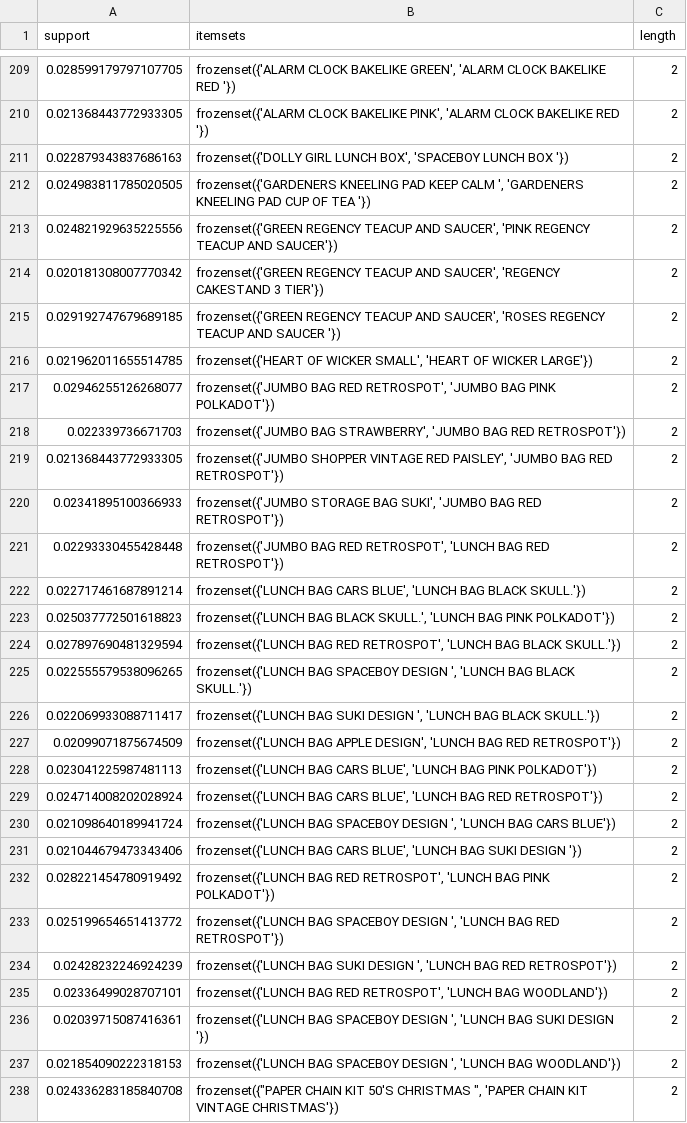
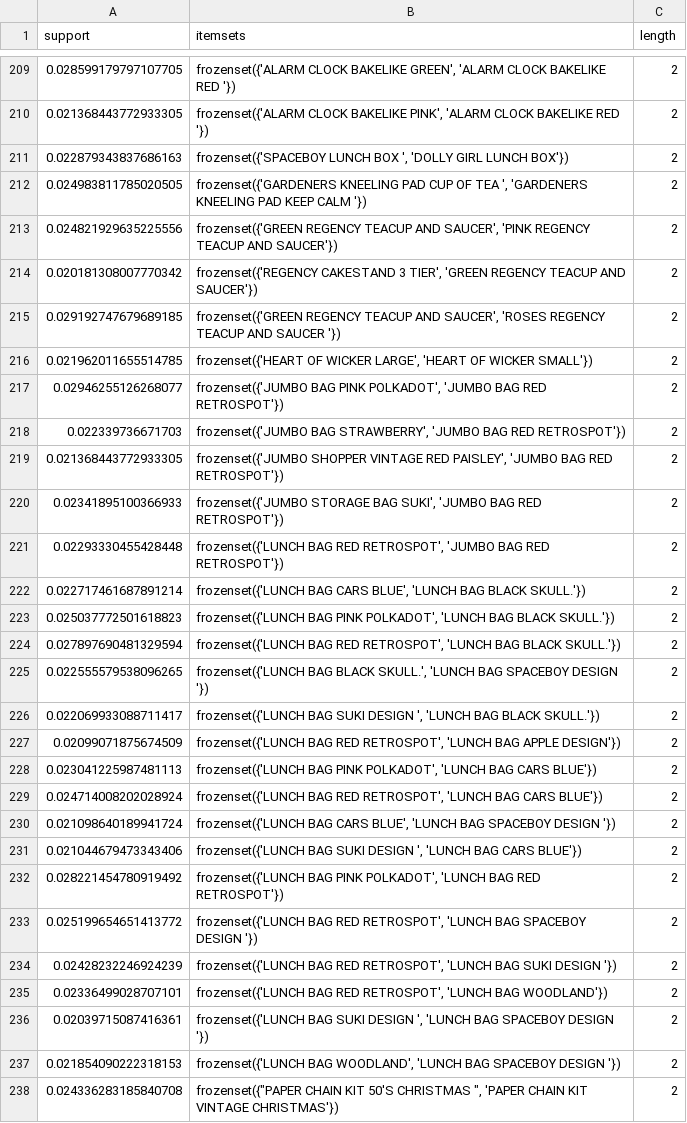
Before and after one commit to dhriti-srivastava/ML-PBL, a CSV file: reports/frequent_itemsets.csv, drawn as a sheet; only a part is shown, gaps mark what is left out; the diff covers the shown part only.

```diff
--- a/reports/frequent_itemsets.csv
+++ b/reports/frequent_itemsets.csv
@@ -210,9 +210,9 @@ support,itemsets,length
 0.021368443772933305,"frozenset({'ALARM CLOCK BAKELIKE PINK', 'ALARM CLOCK BAKELIKE RED '})",2
-0.022879343837686163,"frozenset({'DOLLY GIRL LUNCH BOX', 'SPACEBOY LUNCH BOX '})",2
-0.024983811785020505,"frozenset({'GARDENERS KNEELING PAD KEEP CALM ', 'GARDENERS KNEELING PAD CUP OF TEA '})",2
+0.022879343837686163,"frozenset({'SPACEBOY LUNCH BOX ', 'DOLLY GIRL LUNCH BOX'})",2
+0.024983811785020505,"frozenset({'GARDENERS KNEELING PAD CUP OF TEA ', 'GARDENERS KNEELING PAD KEEP CALM '})",2
 0.024821929635225556,"frozenset({'GREEN REGENCY TEACUP AND SAUCER', 'PINK REGENCY TEACUP AND SAUCER'})",2
-0.020181308007770342,"frozenset({'GREEN REGENCY TEACUP AND SAUCER', 'REGENCY CAKESTAND 3 TIER'})",2
+0.020181308007770342,"frozenset({'REGENCY CAKESTAND 3 TIER', 'GREEN REGENCY TEACUP AND SAUCER'})",2
 0.029192747679689185,"frozenset({'GREEN REGENCY TEACUP AND SAUCER', 'ROSES REGENCY TEACUP AND SAUCER '})",2
-0.021962011655514785,"frozenset({'HEART OF WICKER SMALL', 'HEART OF WICKER LARGE'})",2
-0.02946255126268077,"frozenset({'JUMBO BAG RED RETROSPOT', 'JUMBO BAG PINK POLKADOT'})",2
+0.021962011655514785,"frozenset({'HEART OF WICKER LARGE', 'HEART OF WICKER SMALL'})",2
+0.02946255126268077,"frozenset({'JUMBO BAG PINK POLKADOT', 'JUMBO BAG RED RETROSPOT'})",2
 0.022339736671703,"frozenset({'JUMBO BAG STRAWBERRY', 'JUMBO BAG RED RETROSPOT'})",2
@@ -220,19 +220,19 @@ support,itemsets,length
 0.02341895100366933,"frozenset({'JUMBO STORAGE BAG SUKI', 'JUMBO BAG RED RETROSPOT'})",2
-0.02293330455428448,"frozenset({'JUMBO BAG RED RETROSPOT', 'LUNCH BAG RED RETROSPOT'})",2
+0.02293330455428448,"frozenset({'LUNCH BAG RED RETROSPOT', 'JUMBO BAG RED RETROSPOT'})",2
 0.022717461687891214,"frozenset({'LUNCH BAG CARS BLUE', 'LUNCH BAG  BLACK SKULL.'})",2
-0.025037772501618823,"frozenset({'LUNCH BAG  BLACK SKULL.', 'LUNCH BAG PINK POLKADOT'})",2
+0.025037772501618823,"frozenset({'LUNCH BAG PINK POLKADOT', 'LUNCH BAG  BLACK SKULL.'})",2
 0.027897690481329594,"frozenset({'LUNCH BAG RED RETROSPOT', 'LUNCH BAG  BLACK SKULL.'})",2
-0.022555579538096265,"frozenset({'LUNCH BAG SPACEBOY DESIGN ', 'LUNCH BAG  BLACK SKULL.'})",2
+0.022555579538096265,"frozenset({'LUNCH BAG  BLACK SKULL.', 'LUNCH BAG SPACEBOY DESIGN '})",2
 0.022069933088711417,"frozenset({'LUNCH BAG SUKI DESIGN ', 'LUNCH BAG  BLACK SKULL.'})",2
-0.02099071875674509,"frozenset({'LUNCH BAG APPLE DESIGN', 'LUNCH BAG RED RETROSPOT'})",2
-0.023041225987481113,"frozenset({'LUNCH BAG CARS BLUE', 'LUNCH BAG PINK POLKADOT'})",2
-0.024714008202028924,"frozenset({'LUNCH BAG CARS BLUE', 'LUNCH BAG RED RETROSPOT'})",2
-0.021098640189941724,"frozenset({'LUNCH BAG SPACEBOY DESIGN ', 'LUNCH BAG CARS BLUE'})",2
-0.021044679473343406,"frozenset({'LUNCH BAG CARS BLUE', 'LUNCH BAG SUKI DESIGN '})",2
-0.028221454780919492,"frozenset({'LUNCH BAG RED RETROSPOT', 'LUNCH BAG PINK POLKADOT'})",2
-0.025199654651413772,"frozenset({'LUNCH BAG SPACEBOY DESIGN ', 'LUNCH BAG RED RETROSPOT'})",2
-0.02428232246924239,"frozenset({'LUNCH BAG SUKI DESIGN ', 'LUNCH BAG RED RETROSPOT'})",2
+0.02099071875674509,"frozenset({'LUNCH BAG RED RETROSPOT', 'LUNCH BAG APPLE DESIGN'})",2
+0.023041225987481113,"frozenset({'LUNCH BAG PINK POLKADOT', 'LUNCH BAG CARS BLUE'})",2
+0.024714008202028924,"frozenset({'LUNCH BAG RED RETROSPOT', 'LUNCH BAG CARS BLUE'})",2
+0.021098640189941724,"frozenset({'LUNCH BAG CARS BLUE', 'LUNCH BAG SPACEBOY DESIGN '})",2
+0.021044679473343406,"frozenset({'LUNCH BAG SUKI DESIGN ', 'LUNCH BAG CARS BLUE'})",2
+0.028221454780919492,"frozenset({'LUNCH BAG PINK POLKADOT', 'LUNCH BAG RED RETROSPOT'})",2
+0.025199654651413772,"frozenset({'LUNCH BAG RED RETROSPOT', 'LUNCH BAG SPACEBOY DESIGN '})",2
+0.02428232246924239,"frozenset({'LUNCH BAG RED RETROSPOT', 'LUNCH BAG SUKI DESIGN '})",2
 0.02336499028707101,"frozenset({'LUNCH BAG RED RETROSPOT', 'LUNCH BAG WOODLAND'})",2
-0.02039715087416361,"frozenset({'LUNCH BAG SPACEBOY DESIGN ', 'LUNCH BAG SUKI DESIGN '})",2
-0.021854090222318153,"frozenset({'LUNCH BAG SPACEBOY DESIGN ', 'LUNCH BAG WOODLAND'})",2
+0.02039715087416361,"frozenset({'LUNCH BAG SUKI DESIGN ', 'LUNCH BAG SPACEBOY DESIGN '})",2
+0.021854090222318153,"frozenset({'LUNCH BAG WOODLAND', 'LUNCH BAG SPACEBOY DESIGN '})",2
 0.024336283185840708,"frozenset({""PAPER CHAIN KIT 50'S CHRISTMAS "", 'PAPER CHAIN KIT VINTAGE CHRISTMAS'})",2
```
Also changed, not shown: 6 edited cells elsewhere in this file, reports/association_rules.csv, 1 other file.
